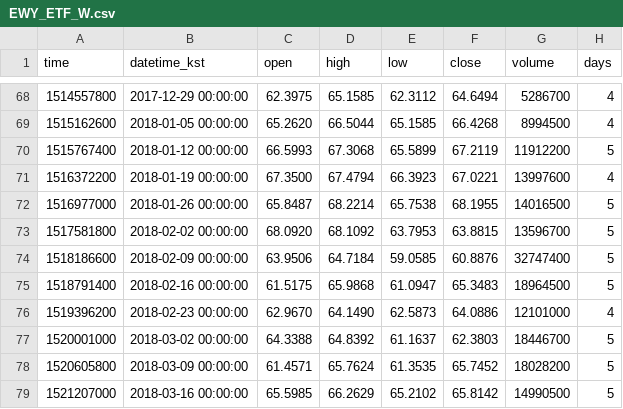
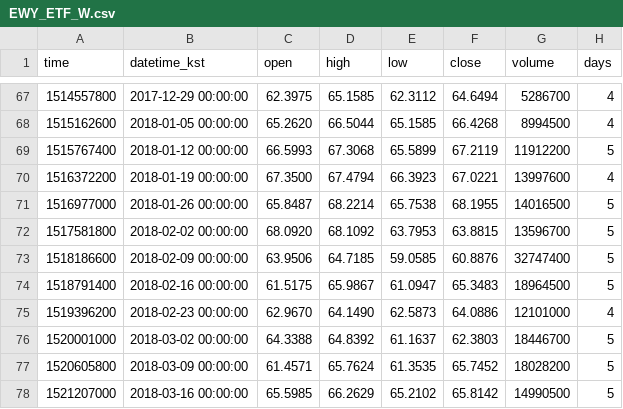
Before and after one commit to akfkajrmf1-debug/koru-data, a CSV file: data/EWY_ETF_W.csv, drawn as a sheet; only a part is shown, gaps mark what is left out; the diff covers the shown part only.

```diff
--- a/data/EWY_ETF_W.csv
+++ b/data/EWY_ETF_W.csv
@@ -73,4 +72,4 @@ time,datetime_kst,open,high,low,close,volume,days
 1517581800,2018-02-02 00:00:00,68.0920,68.1092,63.7953,63.8815,13596700,5
-1518186600,2018-02-09 00:00:00,63.9506,64.7184,59.0585,60.8876,32747400,5
-1518791400,2018-02-16 00:00:00,61.5175,65.9868,61.0947,65.3483,18964500,5
+1518186600,2018-02-09 00:00:00,63.9506,64.7185,59.0585,60.8876,32747400,5
+1518791400,2018-02-16 00:00:00,61.5175,65.9867,61.0947,65.3483,18964500,5
 1519396200,2018-02-23 00:00:00,62.9670,64.1490,62.5873,64.0886,12101000,4
```
Also changed, not shown: 1 removed row and 42 edited cells elsewhere in this file, data/EWY_ETF_D.csv, data/QQQ_ETF_D.csv, 14 other files.
